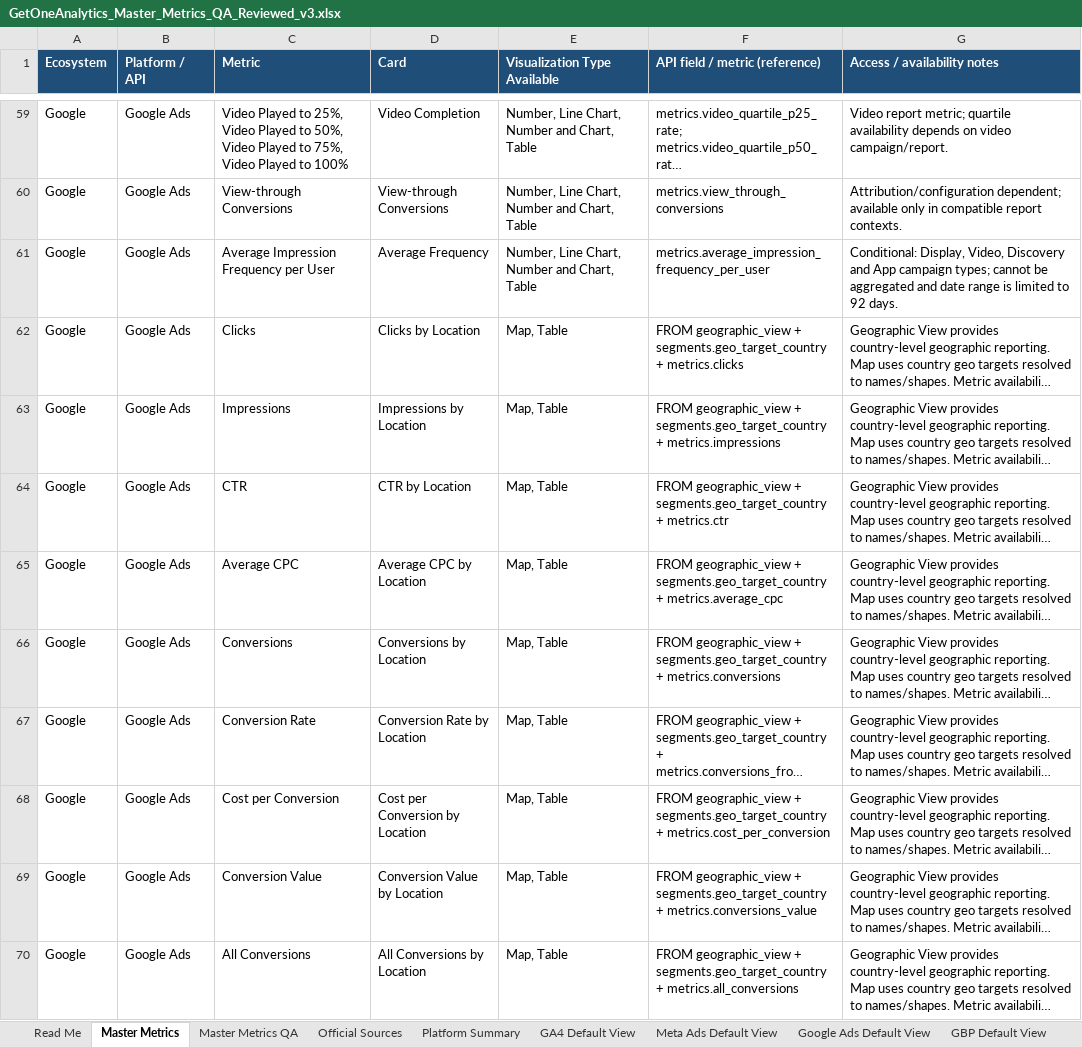
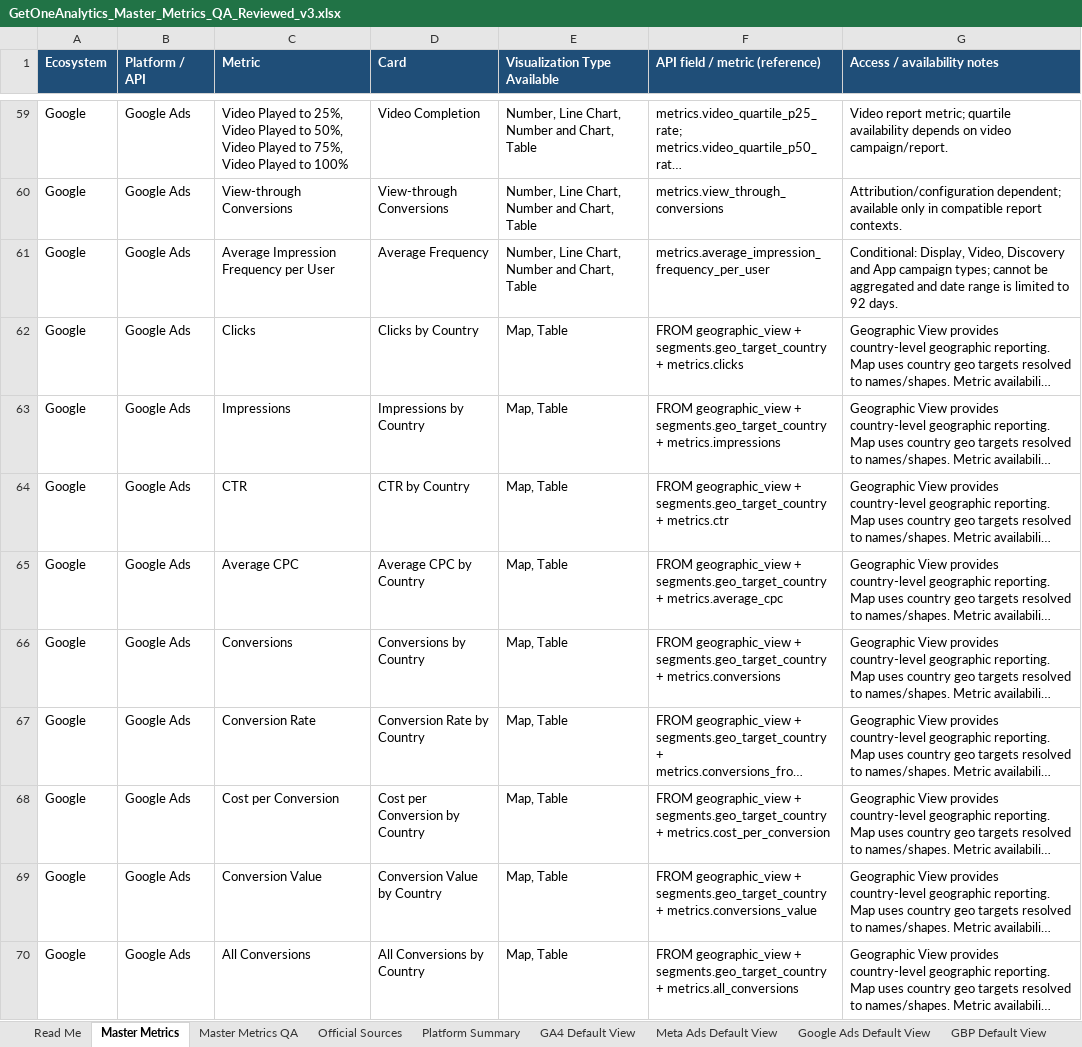
Before and after one commit to arystahendrick1-coder/getoneanalytics-card-playground, an Excel workbook: GetOneAnalytics_Master_Metrics_QA_Reviewed_v3.xlsx, sheet Master Metrics, drawn as a sheet; only a part is shown, gaps mark what is left out; long unchanged cells end in …; values as stored, in another font and other column widths than the file's, no borders; the diff covers the shown part only; the diff names each change by its address in the sheet, - before the commit and + after, or states it on an @@ line.

```diff
--- a/GetOneAnalytics_Master_Metrics_QA_Reviewed_v3.xlsx (sheet Master Metrics)
+++ b/GetOneAnalytics_Master_Metrics_QA_Reviewed_v3.xlsx (sheet Master Metrics)
-D62 (Card): Clicks by Location
+D62 (Card): Clicks by Country
-D63 (Card): Impressions by Location
+D63 (Card): Impressions by Country
-D64 (Card): CTR by Location
+D64 (Card): CTR by Country
-D65 (Card): Average CPC by Location
+D65 (Card): Average CPC by Country
-D66 (Card): Conversions by Location
+D66 (Card): Conversions by Country
-D67 (Card): Conversion Rate by Location
+D67 (Card): Conversion Rate by Country
-D68 (Card): Cost per Conversion by Location
+D68 (Card): Cost per Conversion by Country
-D69 (Card): Conversion Value by Location
+D69 (Card): Conversion Value by Country
-D70 (Card): All Conversions by Location
+D70 (Card): All Conversions by Country
```
Also changed, not shown: 30 edited cells elsewhere in this sheet, sheet Meta Ads Default View, sheet GA4 Default View, sheet TikTok Organic Dashboard Layout, sheet Instagram Default View, sheet TikTok Organic Default View, sheet Facebook Pages Default View, 1 more sheet, 1 other file.
